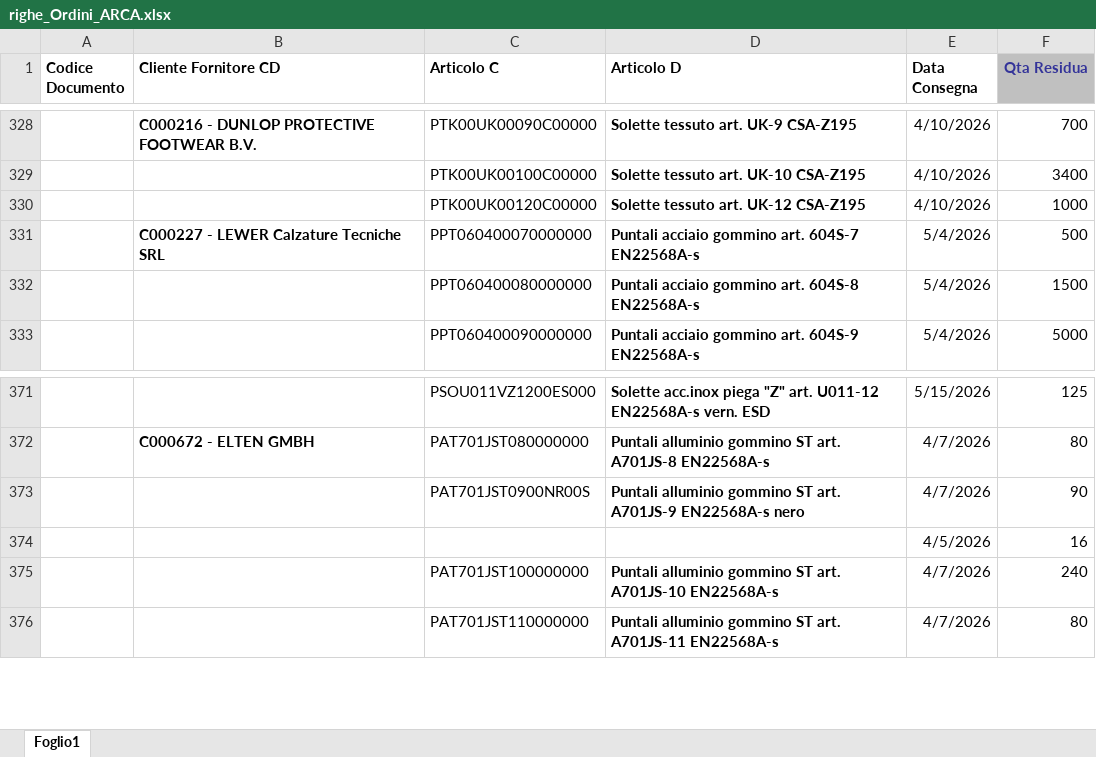
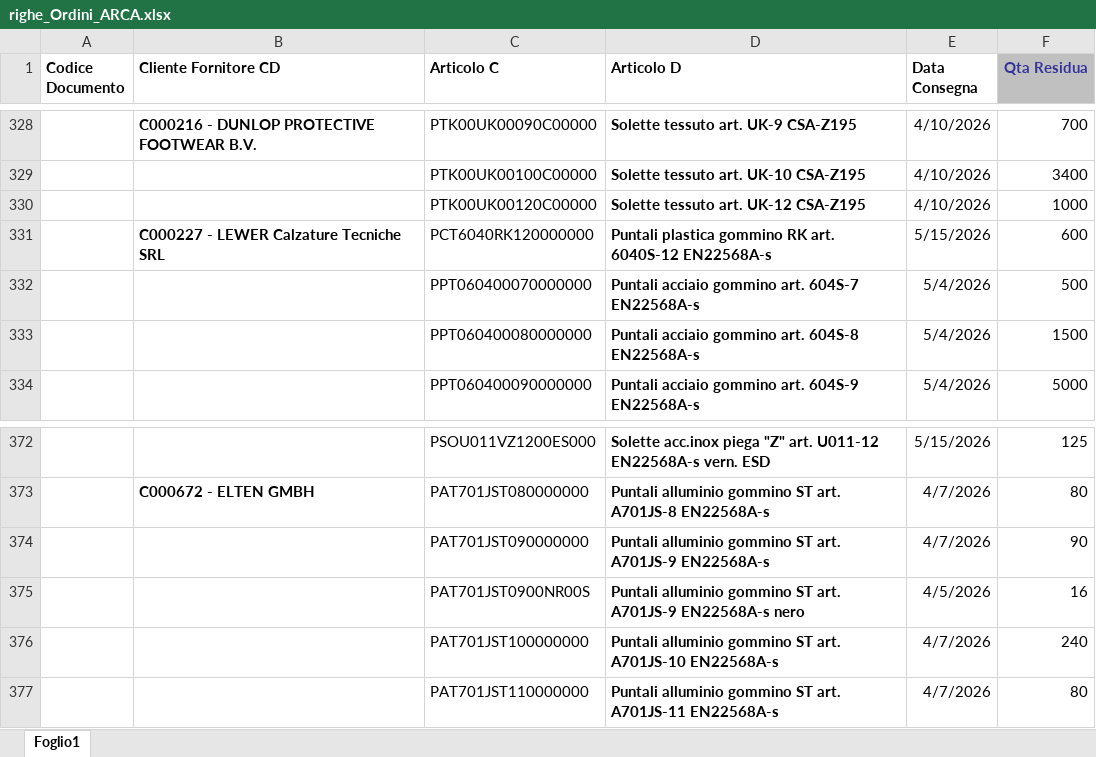
Before and after one commit to denis-safit/SAFiT, an Excel workbook: righe_Ordini_ARCA.xlsx, sheet Foglio1, drawn as a sheet; only a part is shown, gaps mark what is left out; values as stored, in another font and other column widths than the file's, no borders; addresses are those after the commit; the diff names each change by its address in the sheet, - before the commit and + after, or states it on an @@ line.

```diff
--- a/righe_Ordini_ARCA.xlsx (sheet Foglio1)
+++ b/righe_Ordini_ARCA.xlsx (sheet Foglio1)
+row 331:  | C000227 - LEWER Calzature Tecniche SRL | PCT6040RK120000000 | Puntali plastica gommino RK art. 6040S-12 EN22568A-s | 5/15/2026 | 600
-B332 (Cliente Fornitore CD): C000227 - LEWER Calzature Tecniche SRL
+B332 (Cliente Fornitore CD): (empty)
-C374 (Articolo C): PAT701JST0900NR00S
+C374 (Articolo C): PAT701JST090000000
-D374 (Articolo D): …A701JS-9 EN22568A-s nero
+D374 (Articolo D): …A701JS-9 EN22568A-s
-C375 (Articolo C): (empty)
+C375 (Articolo C): PAT701JST0900NR00S
-D375 (Articolo D): (empty)
+D375 (Articolo D): Puntali alluminio gommino ST art. A701JS-9 EN22568A-s nero
```
Also changed, not shown: 5 other files.
